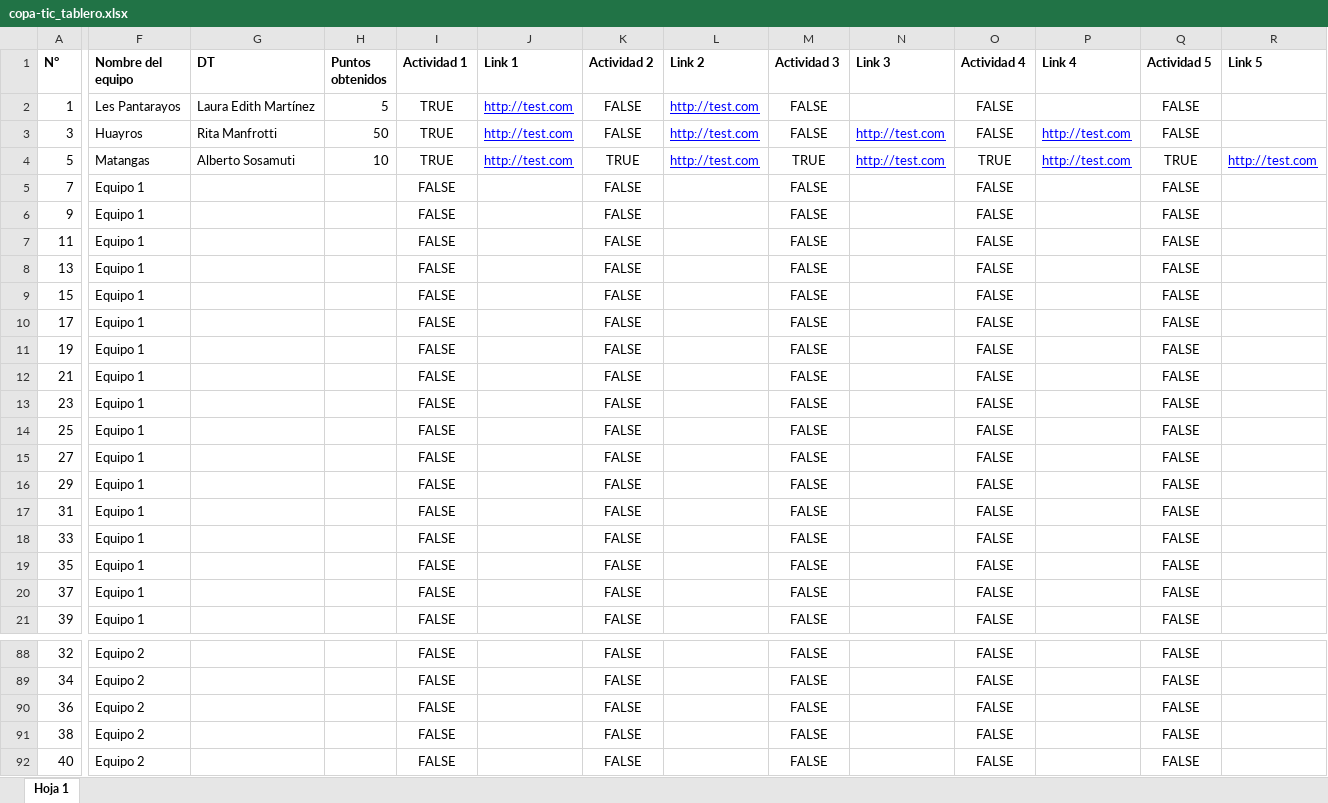
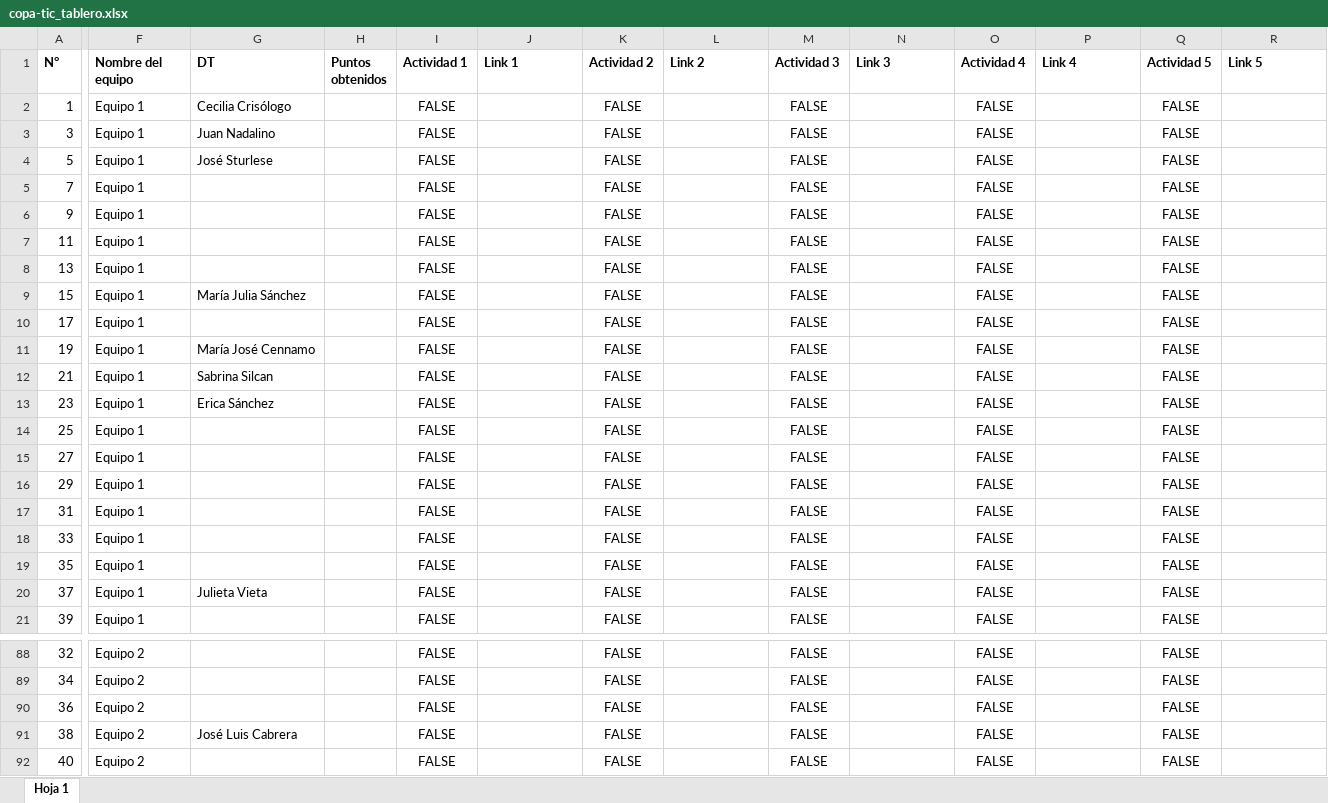
Before and after one commit to Dte-ba/copa-tic-backend, an Excel workbook: archivos_para_importacion/copa-tic_tablero.xlsx, sheet Hoja 1, drawn as a sheet; only a part is shown, gaps mark what is left out; values as stored, in another font and other column widths than the file's, no borders; charts and pictures and table styles not drawn; the diff covers the shown part only; the diff names each change by its address in the sheet, - before the commit and + after, or states it on an @@ line.

Commit message:
Actualizando archivo de tablero

```diff
--- a/archivos_para_importacion/copa-tic_tablero.xlsx (sheet Hoja 1)
+++ b/archivos_para_importacion/copa-tic_tablero.xlsx (sheet Hoja 1)
-F2 (Nombre del equipo): Les Pantarayos
+F2 (Nombre del equipo): Equipo 1
-G2 (DT): Laura Edith Martínez
+G2 (DT): Cecilia Crisólogo
-H2 (Puntos obtenidos): 5
+H2 (Puntos obtenidos): (empty)
-I2:I4 (Actividad 1): TRUE
+I2:I4 (Actividad 1): FALSE
-J2:J4 (Link 1): http://test.com
+J2:J4 (Link 1): (empty)
-L2:L4 (Link 2): http://test.com
+L2:L4 (Link 2): (empty)
-F3 (Nombre del equipo): Huayros
+F3 (Nombre del equipo): Equipo 1
-G3 (DT): Rita Manfrotti
+G3 (DT): Juan Nadalino
-H3 (Puntos obtenidos): 50
+H3 (Puntos obtenidos): (empty)
-N3:N4 (Link 3): http://test.com
+N3:N4 (Link 3): (empty)
-P3:P4 (Link 4): http://test.com
+P3:P4 (Link 4): (empty)
-F4 (Nombre del equipo): Matangas
+F4 (Nombre del equipo): Equipo 1
-G4 (DT): Alberto Sosamuti
+G4 (DT): José Sturlese
-H4 (Puntos obtenidos): 10
+H4 (Puntos obtenidos): (empty)
-K4 (Actividad 2): TRUE
+K4 (Actividad 2): FALSE
-M4 (Actividad 3): TRUE
+M4 (Actividad 3): FALSE
-O4 (Actividad 4): TRUE
+O4 (Actividad 4): FALSE
-Q4 (Actividad 5): TRUE
+Q4 (Actividad 5): FALSE
-R4 (Link 5): http://test.com
+R4 (Link 5): (empty)
-G9 (DT): (empty)
+G9 (DT): María Julia Sánchez
-G11 (DT): (empty)
+G11 (DT): María José Cennamo
-G12 (DT): (empty)
+G12 (DT): Sabrina Silcan
-G13 (DT): (empty)
+G13 (DT): Erica Sánchez
-G20 (DT): (empty)
+G20 (DT): Julieta Vieta
-G91 (DT): (empty)
+G91 (DT): José Luis Cabrera
```
Also changed, not shown: 108 edited cells elsewhere in this sheet.
